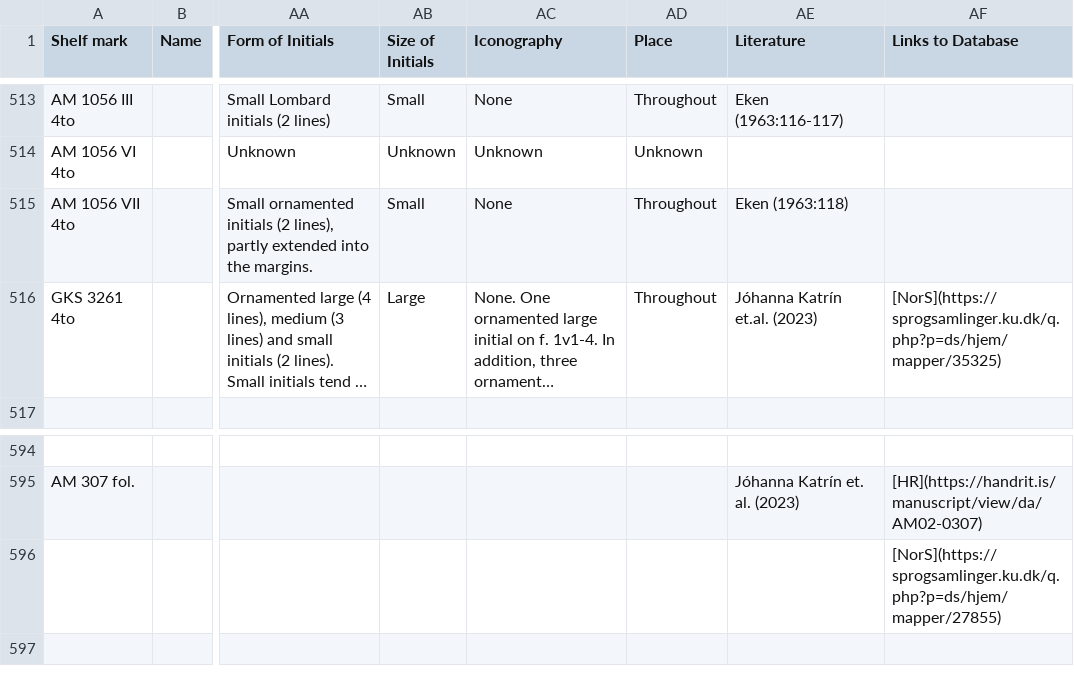
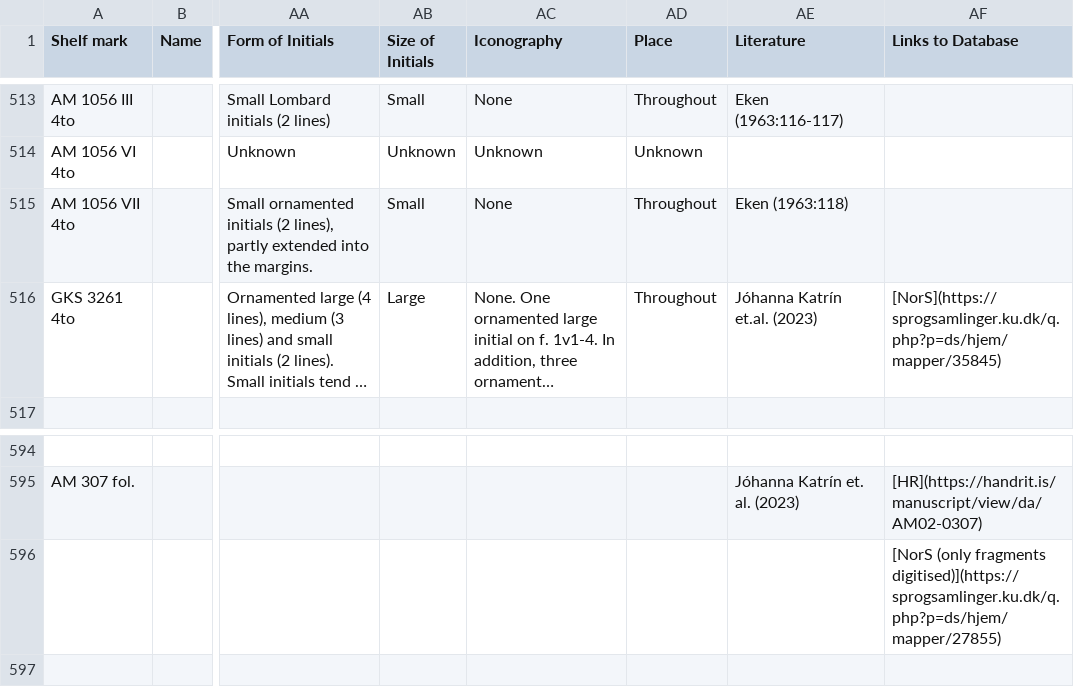
Before and after one commit to NordicLawBooks/database, a TSV file: data/Metadata_Norw_raw.tsv, drawn as a sheet; only a part is shown, gaps mark what is left out; long unchanged cells end in …; the diff names each change by its address in the sheet, - before the commit and + after, or states it on an @@ line.

```diff
--- a/data/Metadata_Norw_raw.tsv
+++ b/data/Metadata_Norw_raw.tsv
-AF516 (Links to Database): [NorS](https://sprogsamlinger.ku.dk/q.php?p=ds/hjem/mapper/35325)
+AF516 (Links to Database): [NorS](https://sprogsamlinger.ku.dk/q.php?p=ds/hjem/mapper/35845)
-AF596 (Links to Database): [NorS](https://sprogsamlinger.ku.dk/q.php?p=ds/hjem/mapper/27855)
+AF596 (Links to Database): [NorS (only fragments digitised)](https://sprogsamlinger.ku.dk/q.php?p=ds/hjem/mapper/27855)
```
Also changed, not shown: data/Metadata_Dan_raw.tsv, data/Metadata_Isl_raw.tsv, 5 other files.
